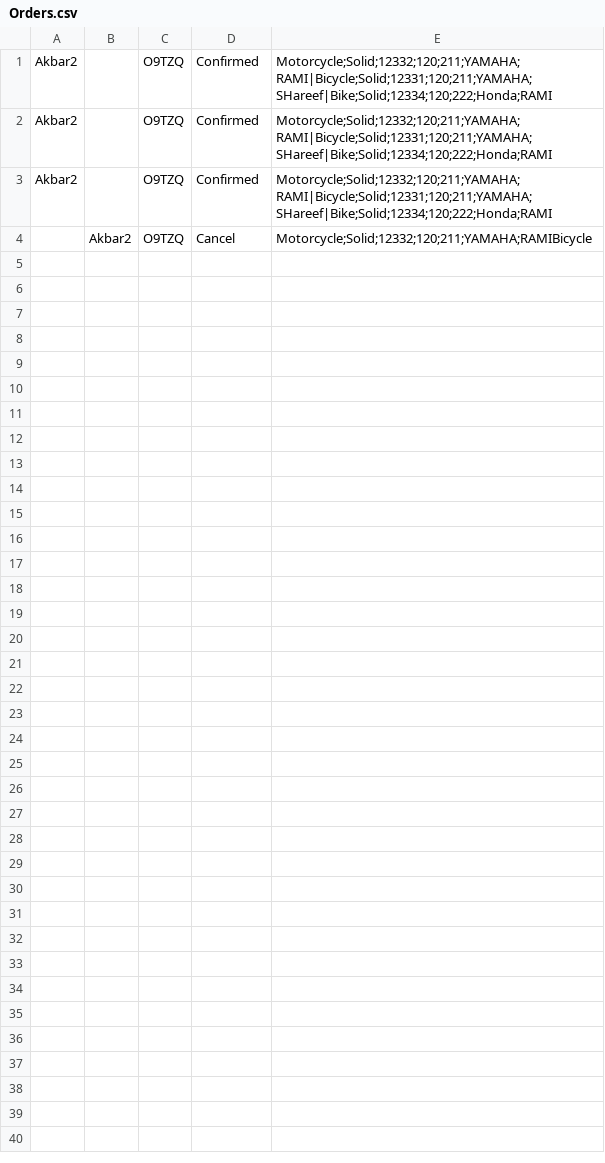
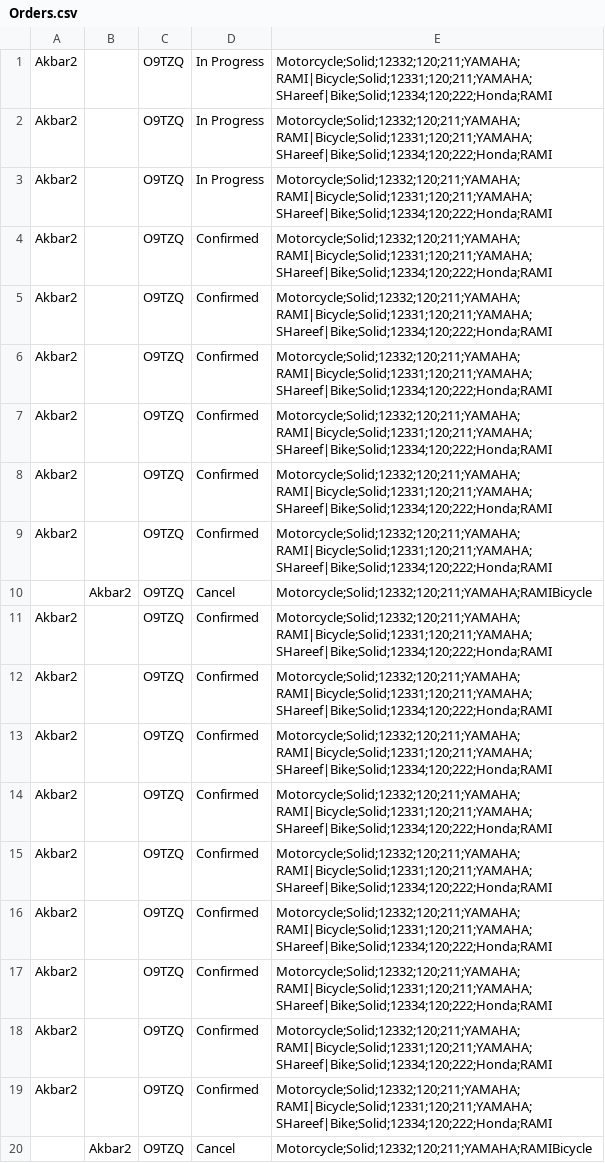
Before and after one commit to hamadhassan/Merchant-Monetary-System, a CSV file: Application/Merchant Monetary System/bin/Debug/Orders.csv, drawn as a sheet; the diff names each change by its address in the sheet, - before the commit and + after, or states it on an @@ line.

Commit message:
Dev-UI-13-Logic
Send Email logic + Order Updated Status Form logic Updated

```diff
--- a/Application/Merchant Monetary System/bin/Debug/Orders.csv
+++ b/Application/Merchant Monetary System/bin/Debug/Orders.csv
+row 1: Akbar2 |  | O9TZQ | In Progress | Motorcycle;Solid;12332;120;211;YAMAHA;RAMI|Bicycle;Solid;12331;120;211;YAMAHA;SHareef|Bike;Solid;12334;120;222;Honda;RAMI
+row 2: Akbar2 |  | O9TZQ | In Progress | Motorcycle;Solid;12332;120;211;YAMAHA;RAMI|Bicycle;Solid;12331;120;211;YAMAHA;SHareef|Bike;Solid;12334;120;222;Honda;RAMI
+row 3: Akbar2 |  | O9TZQ | In Progress | Motorcycle;Solid;12332;120;211;YAMAHA;RAMI|Bicycle;Solid;12331;120;211;YAMAHA;SHareef|Bike;Solid;12334;120;222;Honda;RAMI
+row 4: Akbar2 |  | O9TZQ | Confirmed | Motorcycle;Solid;12332;120;211;YAMAHA;RAMI|Bicycle;Solid;12331;120;211;YAMAHA;SHareef|Bike;Solid;12334;120;222;Honda;RAMI
+row 5: Akbar2 |  | O9TZQ | Confirmed | Motorcycle;Solid;12332;120;211;YAMAHA;RAMI|Bicycle;Solid;12331;120;211;YAMAHA;SHareef|Bike;Solid;12334;120;222;Honda;RAMI
+row 6: Akbar2 |  | O9TZQ | Confirmed | Motorcycle;Solid;12332;120;211;YAMAHA;RAMI|Bicycle;Solid;12331;120;211;YAMAHA;SHareef|Bike;Solid;12334;120;222;Honda;RAMI
+row 7: Akbar2 |  | O9TZQ | Confirmed | Motorcycle;Solid;12332;120;211;YAMAHA;RAMI|Bicycle;Solid;12331;120;211;YAMAHA;SHareef|Bike;Solid;12334;120;222;Honda;RAMI
+row 8: Akbar2 |  | O9TZQ | Confirmed | Motorcycle;Solid;12332;120;211;YAMAHA;RAMI|Bicycle;Solid;12331;120;211;YAMAHA;SHareef|Bike;Solid;12334;120;222;Honda;RAMI
+row 9: Akbar2 |  | O9TZQ | Confirmed | Motorcycle;Solid;12332;120;211;YAMAHA;RAMI|Bicycle;Solid;12331;120;211;YAMAHA;SHareef|Bike;Solid;12334;120;222;Honda;RAMI
+row 10:  | Akbar2 | O9TZQ | Cancel | Motorcycle;Solid;12332;120;211;YAMAHA;RAMIBicycle
+row 11: Akbar2 |  | O9TZQ | Confirmed | Motorcycle;Solid;12332;120;211;YAMAHA;RAMI|Bicycle;Solid;12331;120;211;YAMAHA;SHareef|Bike;Solid;12334;120;222;Honda;RAMI
+row 12: Akbar2 |  | O9TZQ | Confirmed | Motorcycle;Solid;12332;120;211;YAMAHA;RAMI|Bicycle;Solid;12331;120;211;YAMAHA;SHareef|Bike;Solid;12334;120;222;Honda;RAMI
+row 13: Akbar2 |  | O9TZQ | Confirmed | Motorcycle;Solid;12332;120;211;YAMAHA;RAMI|Bicycle;Solid;12331;120;211;YAMAHA;SHareef|Bike;Solid;12334;120;222;Honda;RAMI
+row 14: Akbar2 |  | O9TZQ | Confirmed | Motorcycle;Solid;12332;120;211;YAMAHA;RAMI|Bicycle;Solid;12331;120;211;YAMAHA;SHareef|Bike;Solid;12334;120;222;Honda;RAMI
+row 15: Akbar2 |  | O9TZQ | Confirmed | Motorcycle;Solid;12332;120;211;YAMAHA;RAMI|Bicycle;Solid;12331;120;211;YAMAHA;SHareef|Bike;Solid;12334;120;222;Honda;RAMI
+row 16: Akbar2 |  | O9TZQ | Confirmed | Motorcycle;Solid;12332;120;211;YAMAHA;RAMI|Bicycle;Solid;12331;120;211;YAMAHA;SHareef|Bike;Solid;12334;120;222;Honda;RAMI
```
Also changed, not shown: 19 other files.
